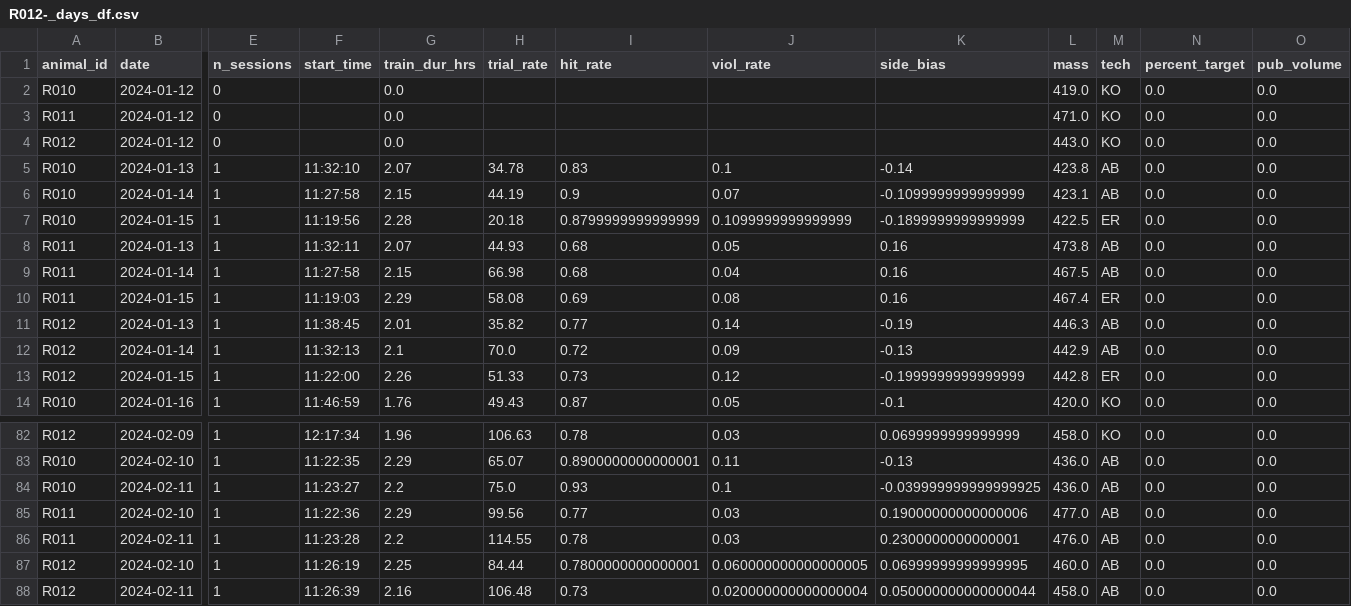
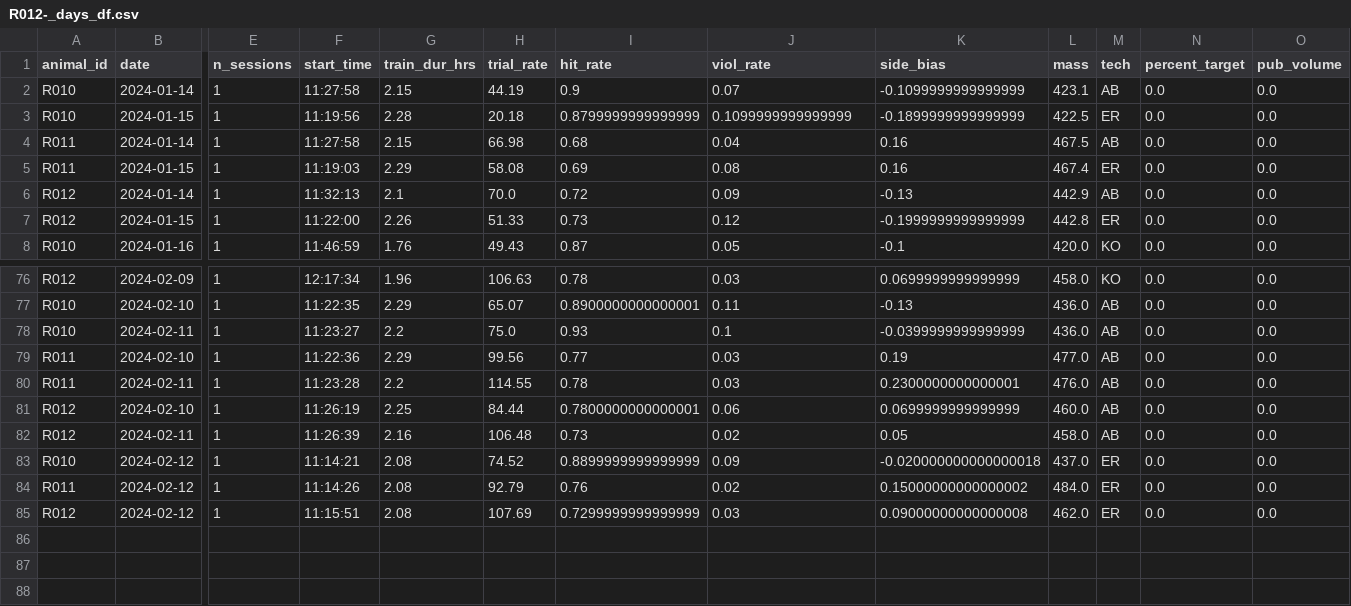
Before and after one commit to Brody-Lab/jbreda_animal_training, a CSV file: data/days_dfs/R012-_days_df.csv, drawn as a sheet; only a part is shown, gaps mark what is left out; removed rows and columns are numbered as before the commit, all else as after; rows hold the shown columns only; the diff names each change by its address in the sheet, - before the commit and + after, or states it on an @@ line.

```diff
--- a/data/days_dfs/R012-_days_df.csv
+++ b/data/days_dfs/R012-_days_df.csv
-row 2: R010 | 2024-01-12 | 0 |  | 0.0 |  |  |  |  | 419.0 | KO | 0.0 | 0.0
-row 3: R011 | 2024-01-12 | 0 |  | 0.0 |  |  |  |  | 471.0 | KO | 0.0 | 0.0
-row 4: R012 | 2024-01-12 | 0 |  | 0.0 |  |  |  |  | 443.0 | KO | 0.0 | 0.0
-row 5: R010 | 2024-01-13 | 1 | 11:32:10 | 2.07 | 34.78 | 0.83 | 0.1 | -0.14 | 423.8 | AB | 0.0 | 0.0
-row 8: R011 | 2024-01-13 | 1 | 11:32:11 | 2.07 | 44.93 | 0.68 | 0.05 | 0.16 | 473.8 | AB | 0.0 | 0.0
-row 11: R012 | 2024-01-13 | 1 | 11:38:45 | 2.01 | 35.82 | 0.77 | 0.14 | -0.19 | 446.3 | AB | 0.0 | 0.0
-K78 (side_bias): -0.039999999999999925
+K78 (side_bias): -0.0399999999999999
-K79 (side_bias): 0.19000000000000006
+K79 (side_bias): 0.19
-J81 (viol_rate): 0.060000000000000005
+J81 (viol_rate): 0.06
-K81 (side_bias): 0.06999999999999995
+K81 (side_bias): 0.0699999999999999
-J82 (viol_rate): 0.020000000000000004
+J82 (viol_rate): 0.02
-K82 (side_bias): 0.050000000000000044
+K82 (side_bias): 0.05
+row 83: R010 | 2024-02-12 | 1 | 11:14:21 | 2.08 | 74.52 | 0.8899999999999999 | 0.09 | -0.020000000000000018 | 437.0 | ER | 0.0 | 0.0
+row 84: R011 | 2024-02-12 | 1 | 11:14:26 | 2.08 | 92.79 | 0.76 | 0.02 | 0.15000000000000002 | 484.0 | ER | 0.0 | 0.0
+row 85: R012 | 2024-02-12 | 1 | 11:15:51 | 2.08 | 107.69 | 0.7299999999999999 | 0.03 | 0.09000000000000008 | 462.0 | ER | 0.0 | 0.0
```
Also changed, not shown: data/days_dfs/C2s_days_df.csv, data/days_dfs/R01s_days_df.csv, 38 other files.
